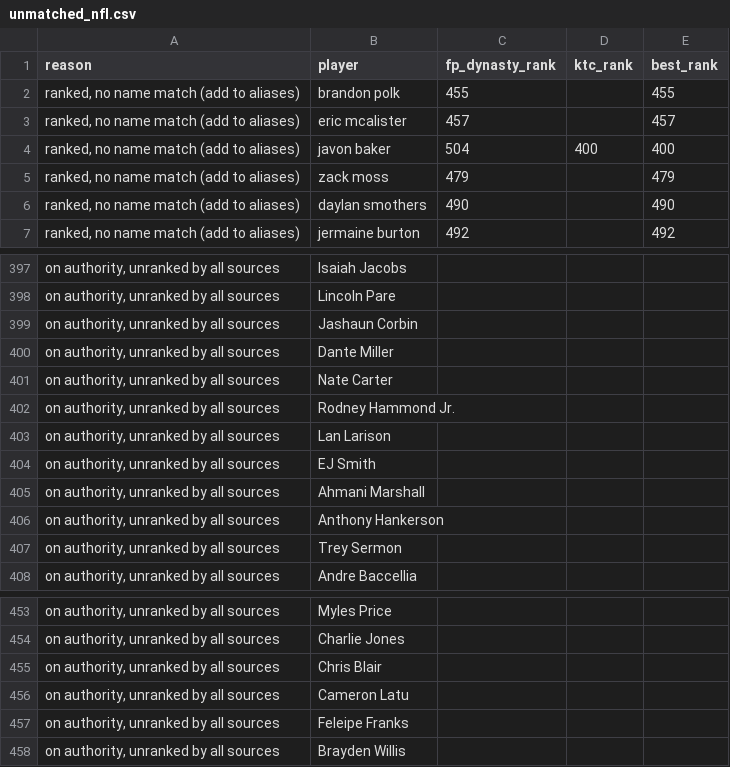
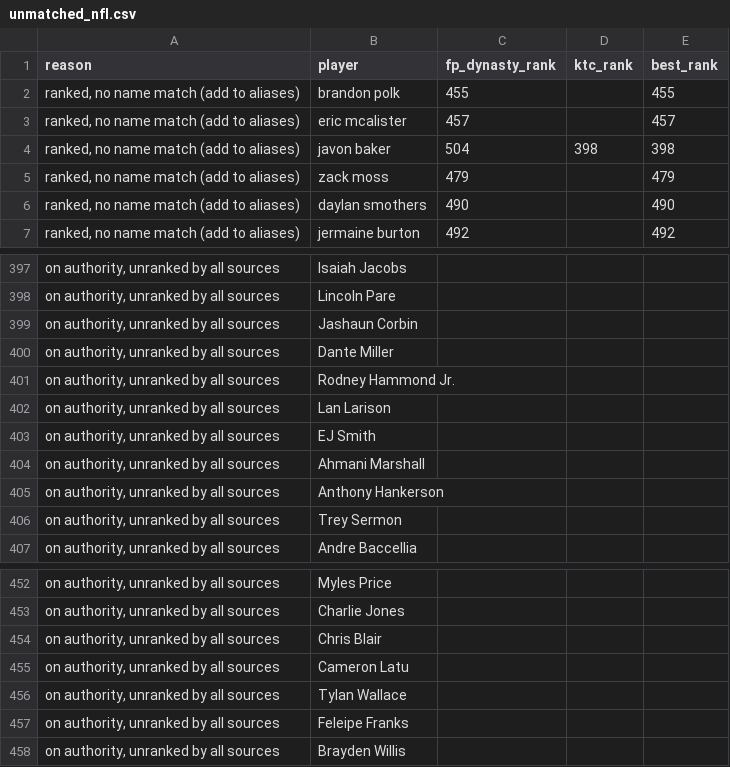
Before and after one commit to kyeill/dynasty, a CSV file: output/unmatched_nfl.csv, drawn as a sheet; only a part is shown, gaps mark what is left out.

```diff
--- a/output/unmatched_nfl.csv
+++ b/output/unmatched_nfl.csv
@@ -3,3 +3,3 @@
 "ranked, no name match (add to aliases)",eric mcalister,457,,457
-"ranked, no name match (add to aliases)",javon baker,504,400,400
+"ranked, no name match (add to aliases)",javon baker,504,398,398
 "ranked, no name match (add to aliases)",zack moss,479,,479
@@ -400,3 +400,2 @@
 "on authority, unranked by all sources",Dante Miller,,,
-"on authority, unranked by all sources",Nate Carter,,,
 "on authority, unranked by all sources",Rodney Hammond Jr.,,,
@@ -456,2 +455,3 @@
 "on authority, unranked by all sources",Cameron Latu,,,
+"on authority, unranked by all sources",Tylan Wallace,,,
 "on authority, unranked by all sources",Feleipe Franks,,,
```
Also changed, not shown: lastgood/mlb_current.csv, lastgood/nba_keeper.csv, 23 other files.
